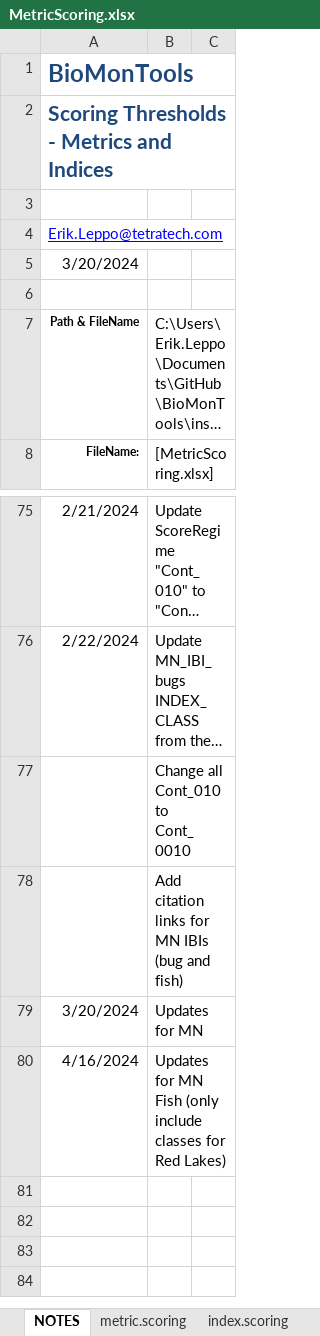
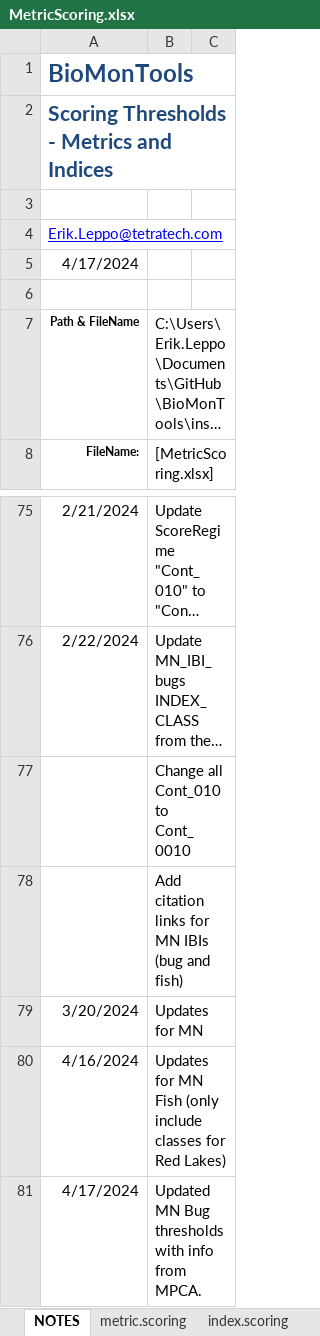
Before and after one commit to leppott/BioMonTools, an Excel workbook: inst/extdata/MetricScoring.xlsx, sheet NOTES, drawn as a sheet; only a part is shown, gaps mark what is left out; long unchanged cells end in …; values as stored, in another font and other column widths than the file's, no borders; table styles not drawn; the diff names each change by its address in the sheet, - before the commit and + after, or states it on an @@ line.

Commit message:
v1.0.2.9010
* fix: Update MN IBI Bugs thresholds in MetricScoring.xlsx

```diff
--- a/inst/extdata/MetricScoring.xlsx (sheet NOTES)
+++ b/inst/extdata/MetricScoring.xlsx (sheet NOTES)
-A5: 3/20/2024
+A5: 4/17/2024
+row 81: 4/17/2024 | Updated MN Bug thresholds with info from MPCA.
```
Also changed, not shown: sheet metric.scoring, inst/extdata/MetricNames.xlsx, 5 other files.
